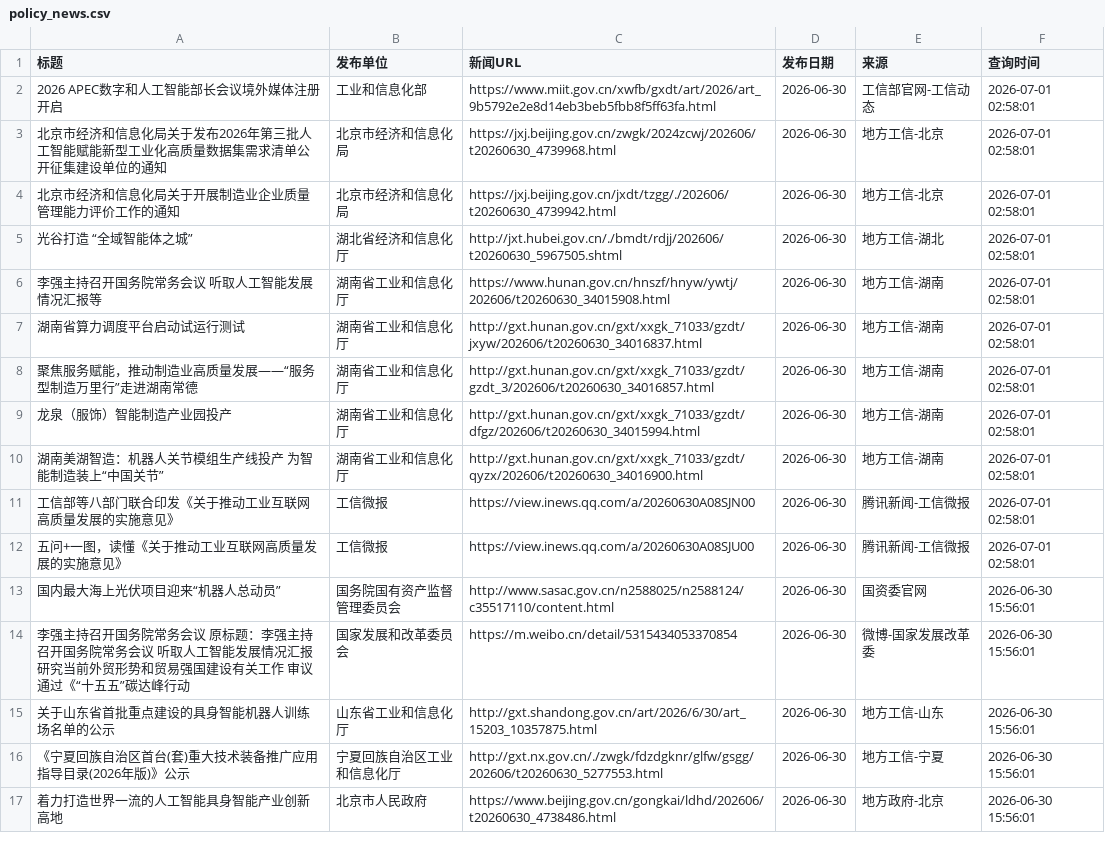
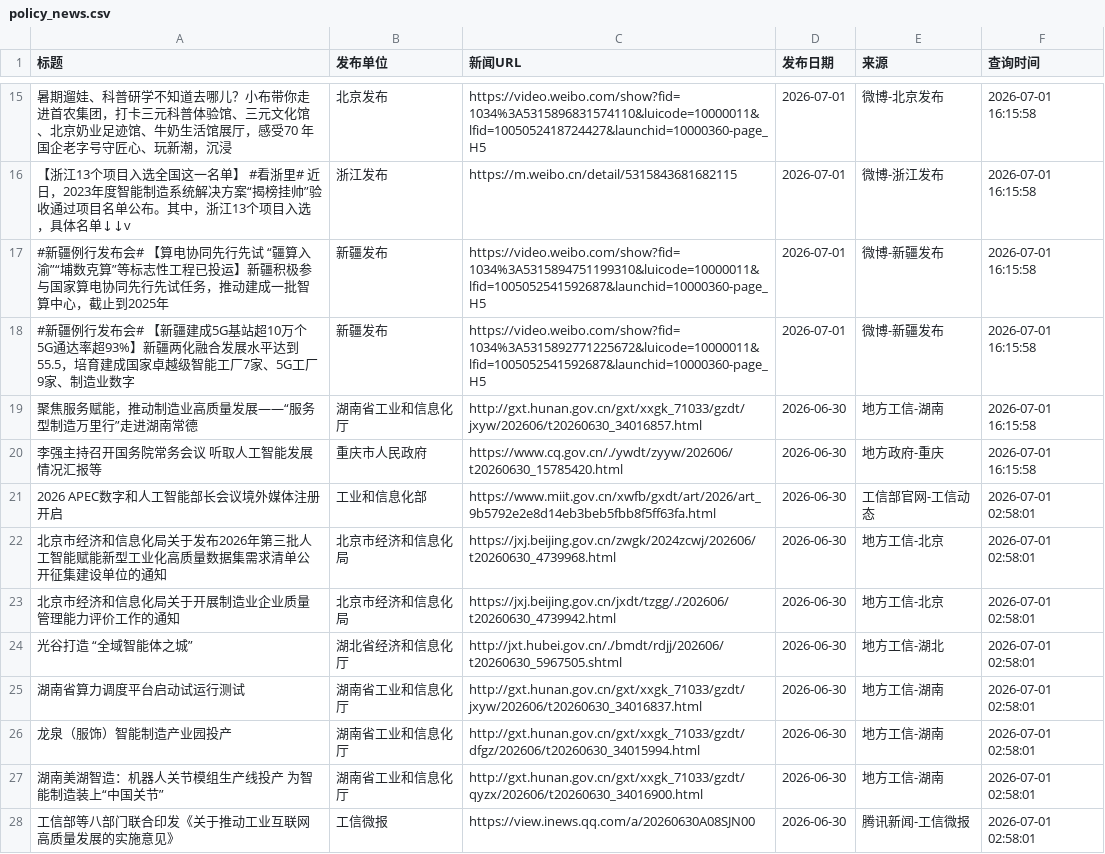
Before and after one commit to guluor-w/Automated-news-scraping, a CSV file: docs/data/policy_news.csv, drawn as a sheet; only a part is shown, gaps mark what is left out; the shorter side is filled out with more unchanged rows; removed rows and columns are numbered as before the commit, all else as after; the diff covers the shown part only; the diff names each change by its address in the sheet, - before the commit and + after, or states it on an @@ line.

```diff
--- a/docs/data/policy_news.csv
+++ b/docs/data/policy_news.csv
+row 15: 暑期遛娃、科普研学不知道去哪儿？小布带你走进首农集团，打卡三元科普体验馆、三元文化馆、北京奶业足迹馆、牛奶生活馆展厅，感受70 年国企老字号守匠心、玩新潮，沉浸 | 北京发布 | https://video.weibo.com/show?fid=1034%3A5315896831574110&luicode=10000011&lfid=1005052418724427&launchid=10000360-page_H5 | 2026-07-01 | 微博-北京发布 | 2026-07-01 16:15:58
+row 16: 【浙江13个项目入选全国这一名单】 #看浙里# 近日，2023年度智能制造系统解决方案“揭榜挂帅”验收通过项目名单公布。其中，浙江13个项目入选，具体名单↓↓v | 浙江发布 | https://m.weibo.cn/detail/5315843681682115 | 2026-07-01 | 微博-浙江发布 | 2026-07-01 16:15:58
+row 17: #新疆例行发布会# 【算电协同先行先试 “疆算入渝”“埔数克算”等标志性工程已投运】新疆积极参与国家算电协同先行先试任务，推动建成一批智算中心，截止到2025年 | 新疆发布 | https://video.weibo.com/show?fid=1034%3A5315894751199310&luicode=10000011&lfid=1005052541592687&launchid=10000360-page_H5 | 2026-07-01 | 微博-新疆发布 | 2026-07-01 16:15:58
+row 18: #新疆例行发布会# 【新疆建成5G基站超10万个 5G通达率超93%】新疆两化融合发展水平达到55.5，培育建成国家卓越级智能工厂7家、5G工厂9家、制造业数字 | 新疆发布 | https://video.weibo.com/show?fid=1034%3A5315892771225672&luicode=10000011&lfid=1005052541592687&launchid=10000360-page_H5 | 2026-07-01 | 微博-新疆发布 | 2026-07-01 16:15:58
+row 19: 聚焦服务赋能，推动制造业高质量发展——“服务型制造万里行”走进湖南常德 | 湖南省工业和信息化厅 | http://gxt.hunan.gov.cn/gxt/xxgk_71033/gzdt/jxyw/202606/t20260630_34016857.html | 2026-06-30 | 地方工信-湖南 | 2026-07-01 16:15:58
+row 20: 李强主持召开国务院常务会议 听取人工智能发展情况汇报等 | 重庆市人民政府 | https://www.cq.gov.cn/./ywdt/zyyw/202606/t20260630_15785420.html | 2026-06-30 | 地方政府-重庆 | 2026-07-01 16:15:58
-row 6: 李强主持召开国务院常务会议 听取人工智能发展情况汇报等 | 湖南省工业和信息化厅 | https://www.hunan.gov.cn/hnszf/hnyw/ywtj/202606/t20260630_34015908.html | 2026-06-30 | 地方工信-湖南 | 2026-07-01 02:58:01
-row 8: 聚焦服务赋能，推动制造业高质量发展——“服务型制造万里行”走进湖南常德 | 湖南省工业和信息化厅 | http://gxt.hunan.gov.cn/gxt/xxgk_71033/gzdt/gzdt_3/202606/t20260630_34016857.html | 2026-06-30 | 地方工信-湖南 | 2026-07-01 02:58:01
```
Also changed, not shown: 16 added rows and 6 edited cells elsewhere in this file, 3 other files.
